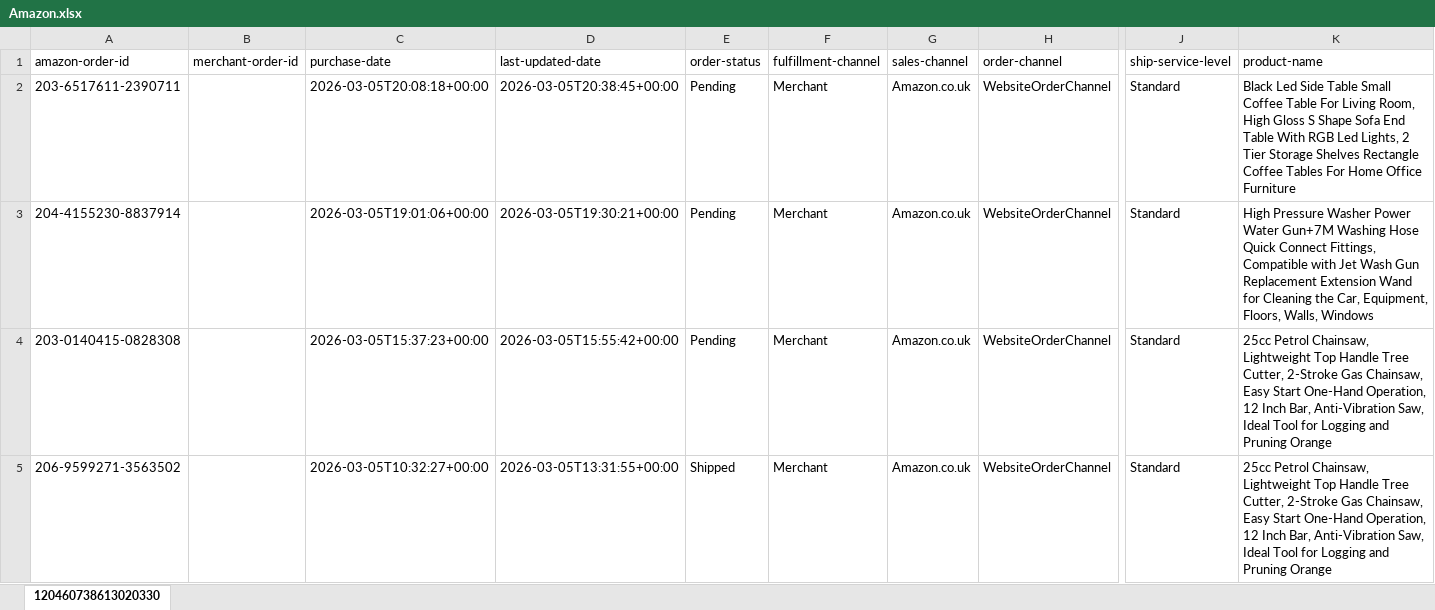
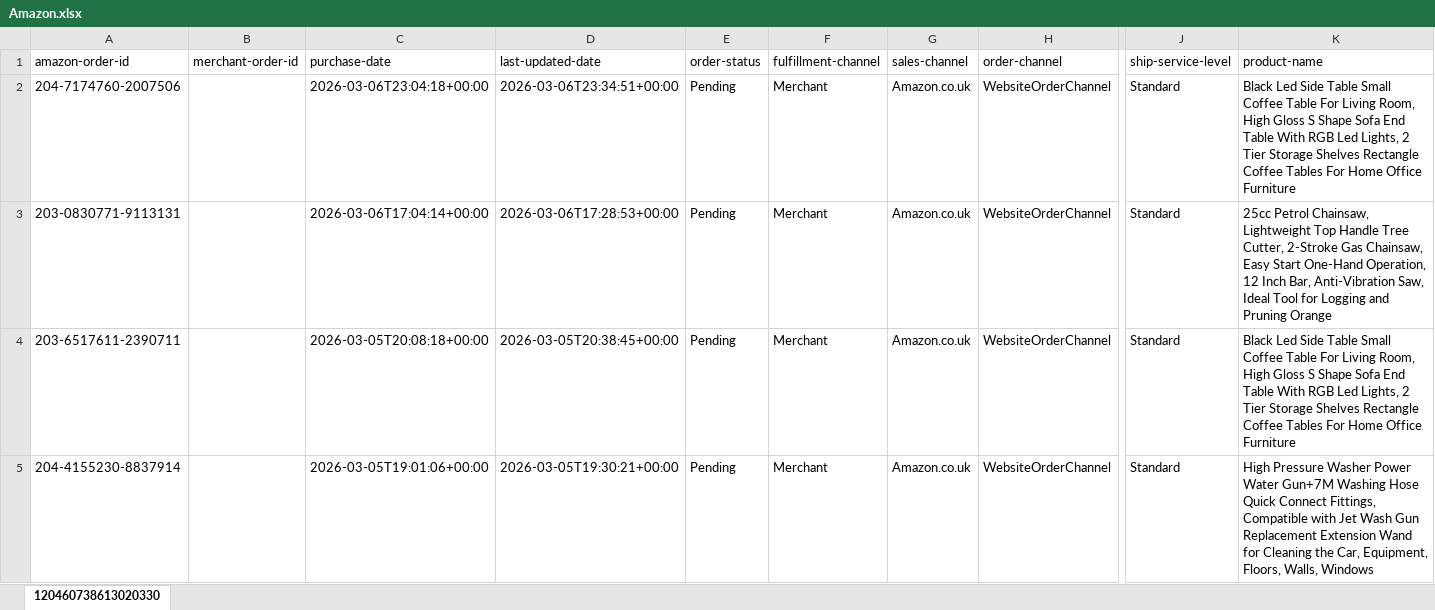
Before and after one commit to NIBH014B/BuckchiDailyReport, an Excel workbook: Raw Sales Data/Amazon.xlsx, sheet 120460738613020330, drawn as a sheet; only a part is shown, gaps mark what is left out; the shorter side is filled out with more unchanged rows; values as stored, in another font and other column widths than the file's, no borders; rows hold the shown columns only; the diff names each change by its address in the sheet, - before the commit and + after, or states it on an @@ line.

```diff
--- a/Raw Sales Data/Amazon.xlsx (sheet 120460738613020330)
+++ b/Raw Sales Data/Amazon.xlsx (sheet 120460738613020330)
+row 2: 204-7174760-2007506 |  | 2026-03-06T23:04:18+00:00 | 2026-03-06T23:34:51+00:00 | Pending | Merchant | Amazon.co.uk | WebsiteOrderChannel | Standard | Black Led Side Table Small Coffee Table For Living Room, High Gloss S Shape Sofa End Table With RGB Led Lights, 2 Tier Storage Shelves Rectangle Coffee Tables For Home Office Furniture
+row 3: 203-0830771-9113131 |  | 2026-03-06T17:04:14+00:00 | 2026-03-06T17:28:53+00:00 | Pending | Merchant | Amazon.co.uk | WebsiteOrderChannel | Standard | 25cc Petrol Chainsaw, Lightweight Top Handle Tree Cutter, 2-Stroke Gas Chainsaw, Easy Start One-Hand Operation, 12 Inch Bar, Anti-Vibration Saw, Ideal Tool for Logging and Pruning Orange
```
Also changed, not shown: Raw Sales Data/Buckchi.xlsx, Raw Sales Data/Vandey.xlsx.
